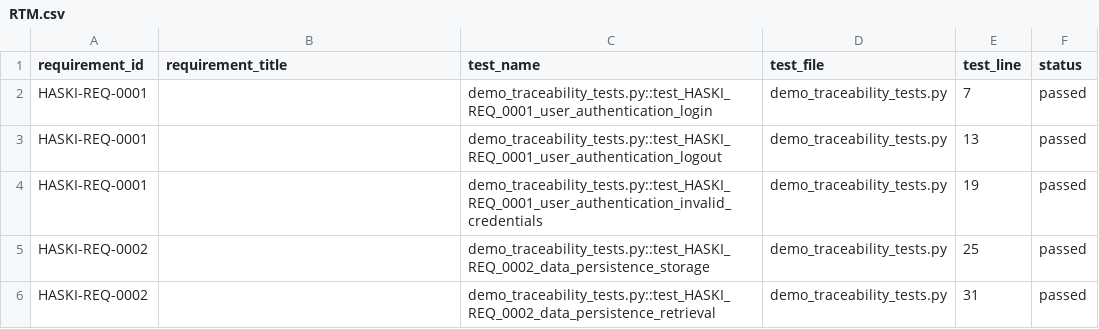
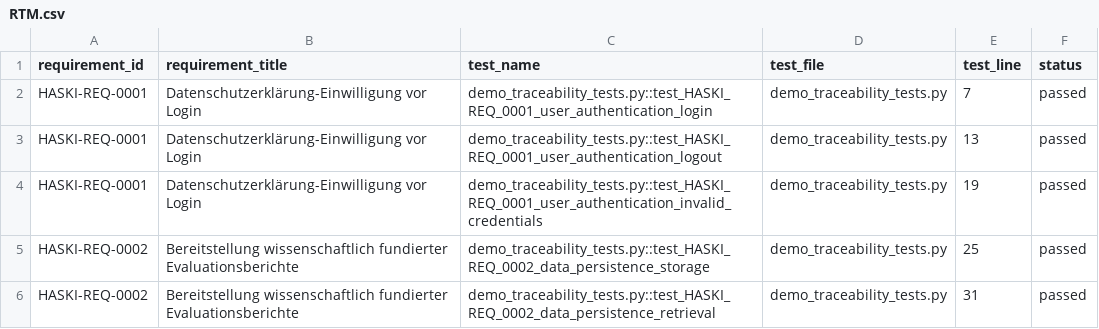
Before and after one commit to HASKI-RAK/haski-requirements, a CSV file: docs/rtm/RTM.csv, drawn as a sheet.

```diff
--- a/docs/rtm/RTM.csv
+++ b/docs/rtm/RTM.csv
@@ -1,6 +1,6 @@
 requirement_id,requirement_title,test_name,test_file,test_line,status
-HASKI-REQ-0001,,demo_traceability_tests.py::test_HASKI_REQ_0001_user_authentication_login,demo_traceability_tests.py,7,passed
-HASKI-REQ-0001,,demo_traceability_tests.py::test_HASKI_REQ_0001_user_authentication_logout,demo_traceability_tests.py,13,passed
-HASKI-REQ-0001,,demo_traceability_tests.py::test_HASKI_REQ_0001_user_authentication_invalid_credentials,demo_traceability_tests.py,19,passed
-HASKI-REQ-0002,,demo_traceability_tests.py::test_HASKI_REQ_0002_data_persistence_storage,demo_traceability_tests.py,25,passed
-HASKI-REQ-0002,,demo_traceability_tests.py::test_HASKI_REQ_0002_data_persistence_retrieval,demo_traceability_tests.py,31,passed
+HASKI-REQ-0001,Datenschutzerklärung-Einwilligung vor Login,demo_traceability_tests.py::test_HASKI_REQ_0001_user_authentication_login,demo_traceability_tests.py,7,passed
+HASKI-REQ-0001,Datenschutzerklärung-Einwilligung vor Login,demo_traceability_tests.py::test_HASKI_REQ_0001_user_authentication_logout,demo_traceability_tests.py,13,passed
+HASKI-REQ-0001,Datenschutzerklärung-Einwilligung vor Login,demo_traceability_tests.py::test_HASKI_REQ_0001_user_authentication_invalid_credentials,demo_traceability_tests.py,19,passed
+HASKI-REQ-0002,Bereitstellung wissenschaftlich fundierter Evaluationsberichte,demo_traceability_tests.py::test_HASKI_REQ_0002_data_persistence_storage,demo_traceability_tests.py,25,passed
+HASKI-REQ-0002,Bereitstellung wissenschaftlich fundierter Evaluationsberichte,demo_traceability_tests.py::test_HASKI_REQ_0002_data_persistence_retrieval,demo_traceability_tests.py,31,passed
```
Also changed, not shown: 27 other files.
